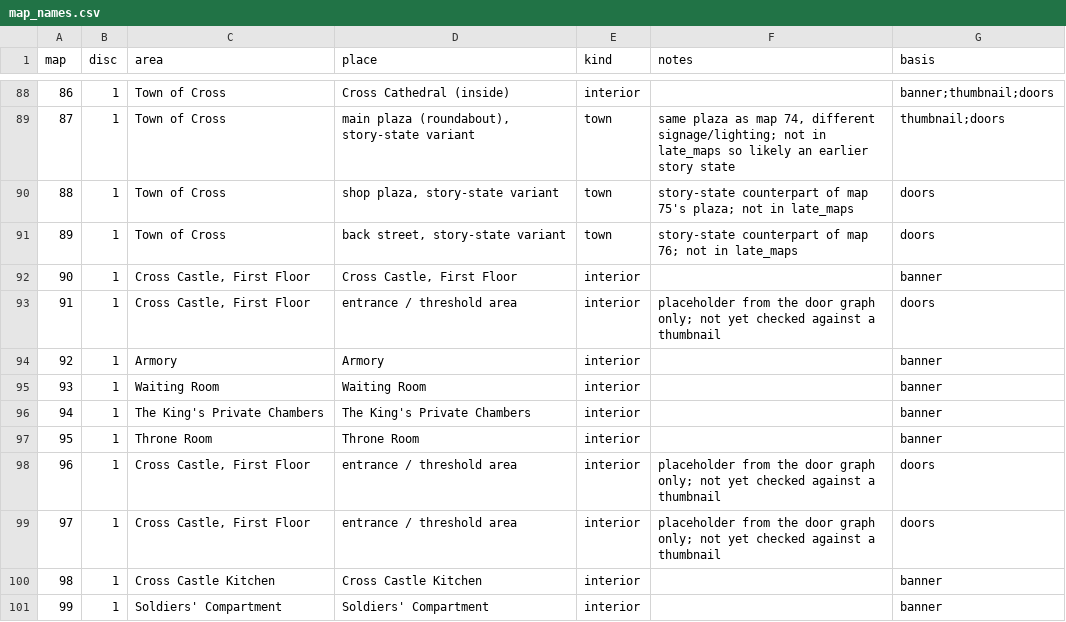
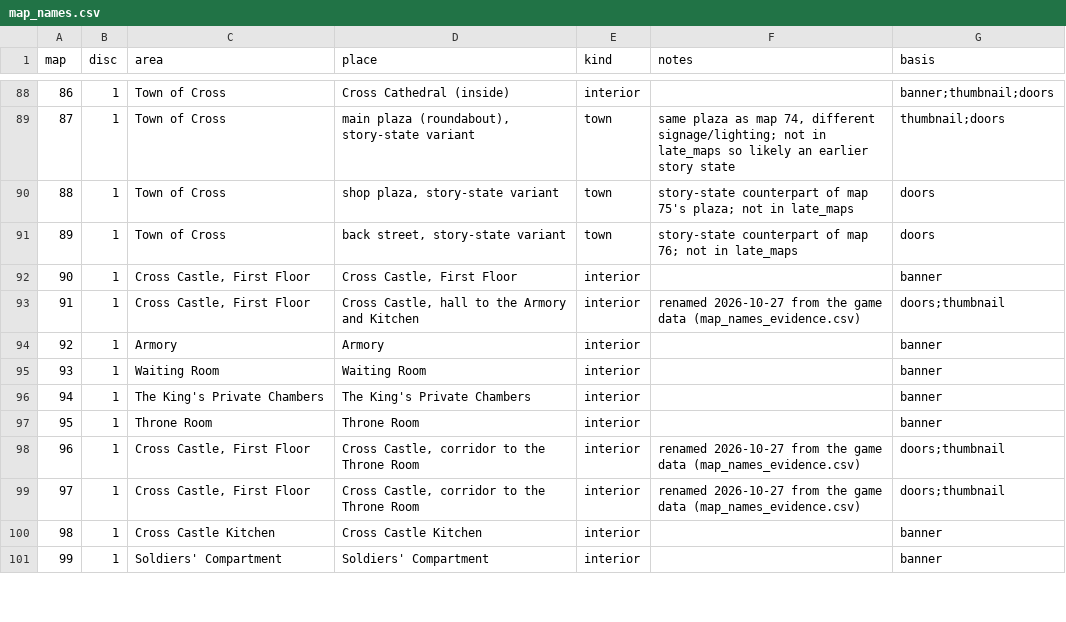
Before and after one commit to IronJade/Shattered-Stars, a CSV file: docs/modding/reference/map_names.csv, drawn as a sheet; only a part is shown, gaps mark what is left out; the diff covers the shown part only.

```diff
--- a/docs/modding/reference/map_names.csv
+++ b/docs/modding/reference/map_names.csv
@@ -92,3 +92,3 @@ map,disc,area,place,kind,notes,basis
 90,1,"Cross Castle, First Floor","Cross Castle, First Floor",interior,,banner
-91,1,"Cross Castle, First Floor",entrance / threshold area,interior,placeholder from the door graph only; not yet checked against a thumbnail,doors
+91,1,"Cross Castle, First Floor","Cross Castle, hall to the Armory and Kitchen",interior,renamed 2026-10-27 from the game data (map_names_evidence.csv),doors;thumbnail
 92,1,Armory,Armory,interior,,banner
@@ -97,4 +97,4 @@ map,disc,area,place,kind,notes,basis
 95,1,Throne Room,Throne Room,interior,,banner
-96,1,"Cross Castle, First Floor",entrance / threshold area,interior,placeholder from the door graph only; not yet checked against a thumbnail,doors
-97,1,"Cross Castle, First Floor",entrance / threshold area,interior,placeholder from the door graph only; not yet checked against a thumbnail,doors
+96,1,"Cross Castle, First Floor","Cross Castle, corridor to the Throne Room",interior,renamed 2026-10-27 from the game data (map_names_evidence.csv),doors;thumbnail
+97,1,"Cross Castle, First Floor","Cross Castle, corridor to the Throne Room",interior,renamed 2026-10-27 from the game data (map_names_evidence.csv),doors;thumbnail
 98,1,Cross Castle Kitchen,Cross Castle Kitchen,interior,,banner
```
Also changed, not shown: 89 edited cells elsewhere in this file, 2 other files.
